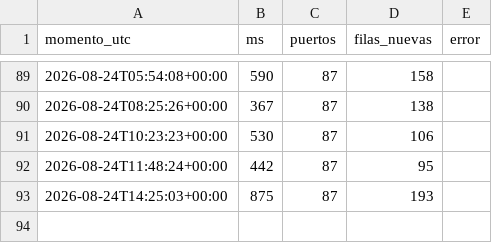
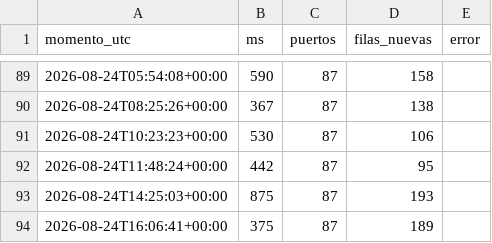
Before and after one commit to joaqinmymind-byte/garitas, a CSV file: bitacora.csv, drawn as a sheet; only a part is shown, gaps mark what is left out; the diff names each change by its address in the sheet, - before the commit and + after, or states it on an @@ line.

```diff
--- a/bitacora.csv
+++ b/bitacora.csv
+row 94: 2026-08-24T16:06:41+00:00 | 375 | 87 | 189
```
Also changed, not shown: 3 other files.
